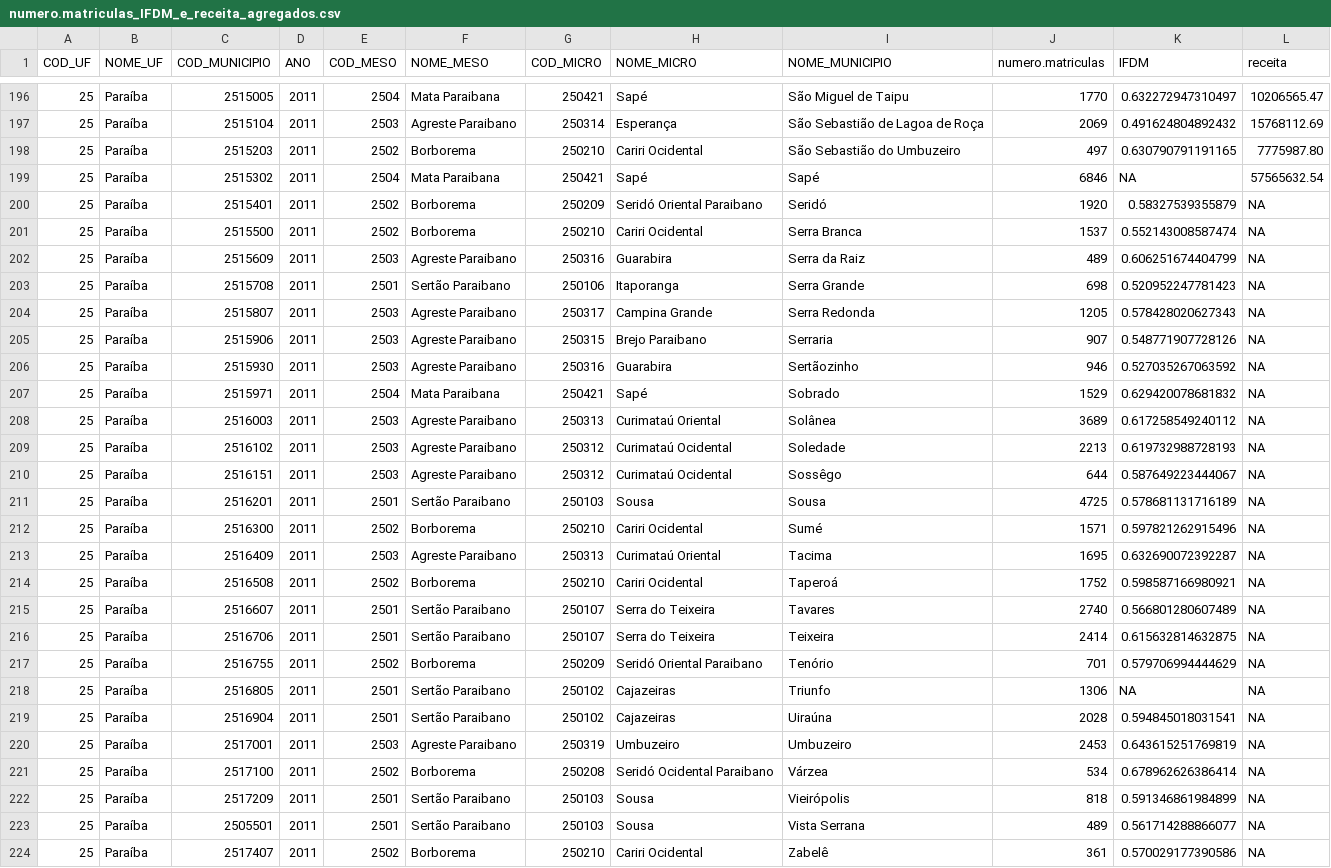
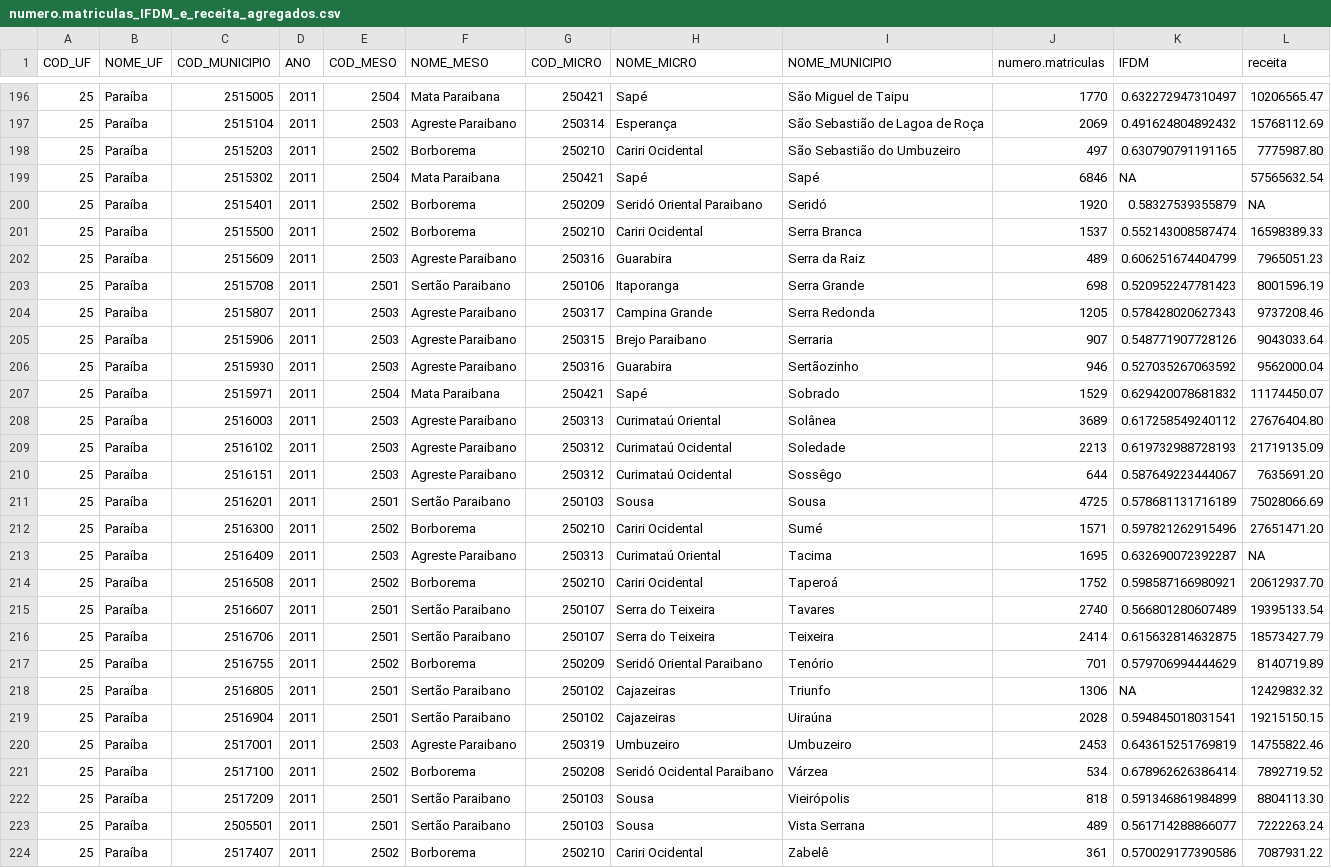
Before and after one commit to analytics-ufcg/maisedu, a CSV file: data/EduBrasil/Indicadores Selecionados/5 - Indicadores para Análises de Grupos/numero.matriculas_IFDM_e_receita_agregados.csv, drawn as a sheet; only a part is shown, gaps mark what is left out.

```diff
--- a/data/EduBrasil/Indicadores Selecionados/5 - Indicadores para Análises de Grupos/numero.matriculas_IFDM_e_receita_agregados.csv
+++ b/data/EduBrasil/Indicadores Selecionados/5 - Indicadores para Análises de Grupos/numero.matriculas_IFDM_e_receita_agregados.csv
@@ -200,25 +200,25 @@
 25,"Paraíba",2515401,2011,2502,"Borborema",250209,"Seridó Oriental Paraibano","Seridó",1920,0.58327539355879,NA
-25,"Paraíba",2515500,2011,2502,"Borborema",250210,"Cariri Ocidental","Serra Branca",1537,0.552143008587474,NA
-25,"Paraíba",2515609,2011,2503,"Agreste Paraibano",250316,"Guarabira","Serra da Raiz",489,0.606251674404799,NA
-25,"Paraíba",2515708,2011,2501,"Sertão Paraibano",250106,"Itaporanga","Serra Grande",698,0.520952247781423,NA
-25,"Paraíba",2515807,2011,2503,"Agreste Paraibano",250317,"Campina Grande","Serra Redonda",1205,0.578428020627343,NA
-25,"Paraíba",2515906,2011,2503,"Agreste Paraibano",250315,"Brejo Paraibano","Serraria",907,0.548771907728126,NA
-25,"Paraíba",2515930,2011,2503,"Agreste Paraibano",250316,"Guarabira","Sertãozinho",946,0.527035267063592,NA
-25,"Paraíba",2515971,2011,2504,"Mata Paraibana",250421,"Sapé","Sobrado",1529,0.629420078681832,NA
-25,"Paraíba",2516003,2011,2503,"Agreste Paraibano",250313,"Curimataú Oriental","Solânea",3689,0.617258549240112,NA
-25,"Paraíba",2516102,2011,2503,"Agreste Paraibano",250312,"Curimataú Ocidental","Soledade",2213,0.619732988728193,NA
-25,"Paraíba",2516151,2011,2503,"Agreste Paraibano",250312,"Curimataú Ocidental","Sossêgo",644,0.587649223444067,NA
-25,"Paraíba",2516201,2011,2501,"Sertão Paraibano",250103,"Sousa","Sousa",4725,0.578681131716189,NA
-25,"Paraíba",2516300,2011,2502,"Borborema",250210,"Cariri Ocidental","Sumé",1571,0.597821262915496,NA
+25,"Paraíba",2515500,2011,2502,"Borborema",250210,"Cariri Ocidental","Serra Branca",1537,0.552143008587474,"16598389.33"
+25,"Paraíba",2515609,2011,2503,"Agreste Paraibano",250316,"Guarabira","Serra da Raiz",489,0.606251674404799,"7965051.23"
+25,"Paraíba",2515708,2011,2501,"Sertão Paraibano",250106,"Itaporanga","Serra Grande",698,0.520952247781423,"8001596.19"
+25,"Paraíba",2515807,2011,2503,"Agreste Paraibano",250317,"Campina Grande","Serra Redonda",1205,0.578428020627343,"9737208.46"
+25,"Paraíba",2515906,2011,2503,"Agreste Paraibano",250315,"Brejo Paraibano","Serraria",907,0.548771907728126,"9043033.64"
+25,"Paraíba",2515930,2011,2503,"Agreste Paraibano",250316,"Guarabira","Sertãozinho",946,0.527035267063592,"9562000.04"
+25,"Paraíba",2515971,2011,2504,"Mata Paraibana",250421,"Sapé","Sobrado",1529,0.629420078681832,"11174450.07"
+25,"Paraíba",2516003,2011,2503,"Agreste Paraibano",250313,"Curimataú Oriental","Solânea",3689,0.617258549240112,"27676404.80"
+25,"Paraíba",2516102,2011,2503,"Agreste Paraibano",250312,"Curimataú Ocidental","Soledade",2213,0.619732988728193,"21719135.09"
+25,"Paraíba",2516151,2011,2503,"Agreste Paraibano",250312,"Curimataú Ocidental","Sossêgo",644,0.587649223444067,"7635691.20"
+25,"Paraíba",2516201,2011,2501,"Sertão Paraibano",250103,"Sousa","Sousa",4725,0.578681131716189,"75028066.69"
+25,"Paraíba",2516300,2011,2502,"Borborema",250210,"Cariri Ocidental","Sumé",1571,0.597821262915496,"27651471.20"
 25,"Paraíba",2516409,2011,2503,"Agreste Paraibano",250313,"Curimataú Oriental","Tacima",1695,0.632690072392287,NA
-25,"Paraíba",2516508,2011,2502,"Borborema",250210,"Cariri Ocidental","Taperoá",1752,0.598587166980921,NA
-25,"Paraíba",2516607,2011,2501,"Sertão Paraibano",250107,"Serra do Teixeira","Tavares",2740,0.566801280607489,NA
-25,"Paraíba",2516706,2011,2501,"Sertão Paraibano",250107,"Serra do Teixeira","Teixeira",2414,0.615632814632875,NA
-25,"Paraíba",2516755,2011,2502,"Borborema",250209,"Seridó Oriental Paraibano","Tenório",701,0.579706994444629,NA
-25,"Paraíba",2516805,2011,2501,"Sertão Paraibano",250102,"Cajazeiras","Triunfo",1306,NA,NA
-25,"Paraíba",2516904,2011,2501,"Sertão Paraibano",250102,"Cajazeiras","Uiraúna",2028,0.594845018031541,NA
-25,"Paraíba",2517001,2011,2503,"Agreste Paraibano",250319,"Umbuzeiro","Umbuzeiro",2453,0.643615251769819,NA
-25,"Paraíba",2517100,2011,2502,"Borborema",250208,"Seridó Ocidental Paraibano","Várzea",534,0.678962626386414,NA
-25,"Paraíba",2517209,2011,2501,"Sertão Paraibano",250103,"Sousa","Vieirópolis",818,0.591346861984899,NA
-25,"Paraíba",2505501,2011,2501,"Sertão Paraibano",250103,"Sousa","Vista Serrana",489,0.561714288866077,NA
-25,"Paraíba",2517407,2011,2502,"Borborema",250210,"Cariri Ocidental","Zabelê",361,0.570029177390586,NA
+25,"Paraíba",2516508,2011,2502,"Borborema",250210,"Cariri Ocidental","Taperoá",1752,0.598587166980921,"20612937.70"
+25,"Paraíba",2516607,2011,2501,"Sertão Paraibano",250107,"Serra do Teixeira","Tavares",2740,0.566801280607489,"19395133.54"
+25,"Paraíba",2516706,2011,2501,"Sertão Paraibano",250107,"Serra do Teixeira","Teixeira",2414,0.615632814632875,"18573427.79"
+25,"Paraíba",2516755,2011,2502,"Borborema",250209,"Seridó Oriental Paraibano","Tenório",701,0.579706994444629,"8140719.89"
+25,"Paraíba",2516805,2011,2501,"Sertão Paraibano",250102,"Cajazeiras","Triunfo",1306,NA,"12429832.32"
+25,"Paraíba",2516904,2011,2501,"Sertão Paraibano",250102,"Cajazeiras","Uiraúna",2028,0.594845018031541,"19215150.15"
+25,"Paraíba",2517001,2011,2503,"Agreste Paraibano",250319,"Umbuzeiro","Umbuzeiro",2453,0.643615251769819,"14755822.46"
+25,"Paraíba",2517100,2011,2502,"Borborema",250208,"Seridó Ocidental Paraibano","Várzea",534,0.678962626386414,"7892719.52"
+25,"Paraíba",2517209,2011,2501,"Sertão Paraibano",250103,"Sousa","Vieirópolis",818,0.591346861984899,"8804113.30"
+25,"Paraíba",2505501,2011,2501,"Sertão Paraibano",250103,"Sousa","Vista Serrana",489,0.561714288866077,"7222263.24"
+25,"Paraíba",2517407,2011,2502,"Borborema",250210,"Cariri Ocidental","Zabelê",361,0.570029177390586,"7087931.22"
```
Also changed, not shown: data/EduBrasil/Indicadores Selecionados/5 - Indicadores para Análises de Grupos/cidades_semelhantes_distancias.csv, data/EduBrasil/Indicadores Selecionados/5 - Indicadores para Análises de Grupos/cidades_semelhantes_nomes.csv, 2 other files.
